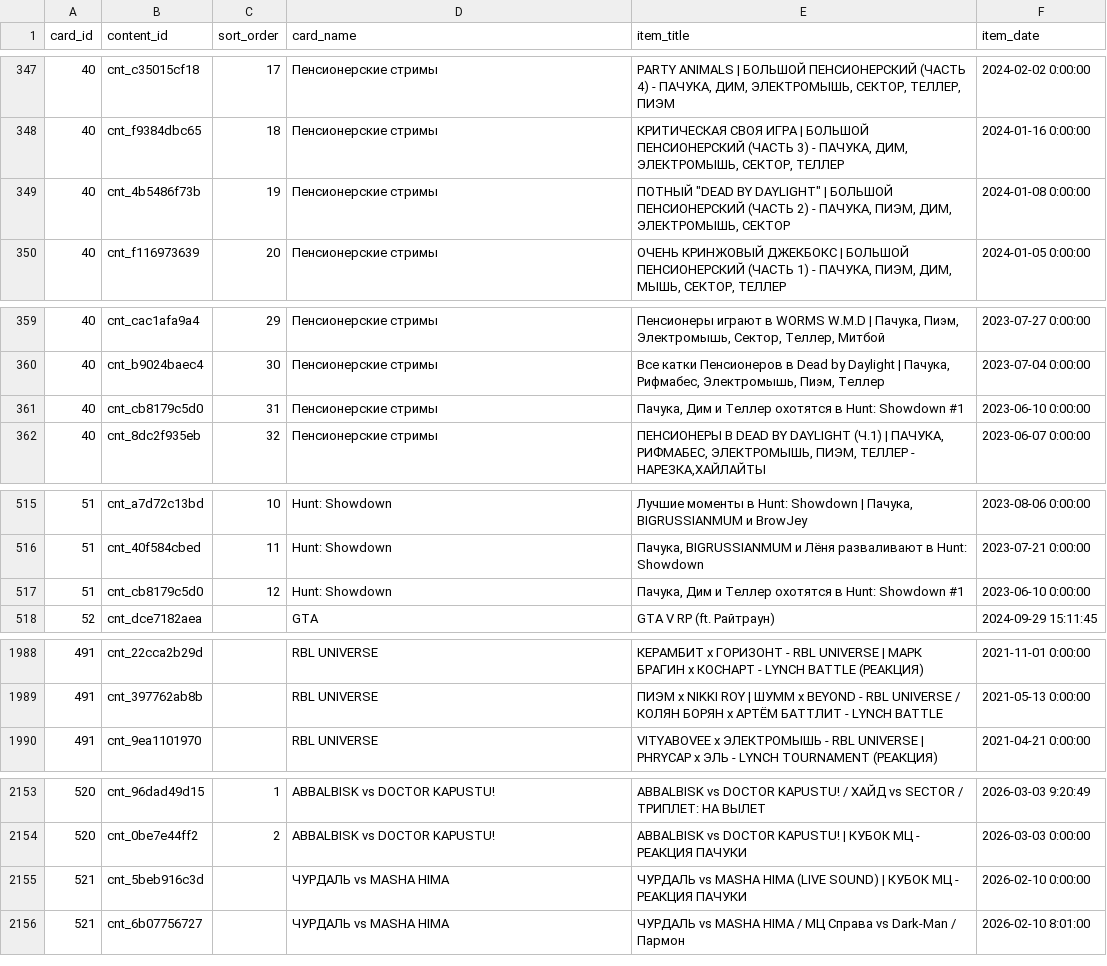
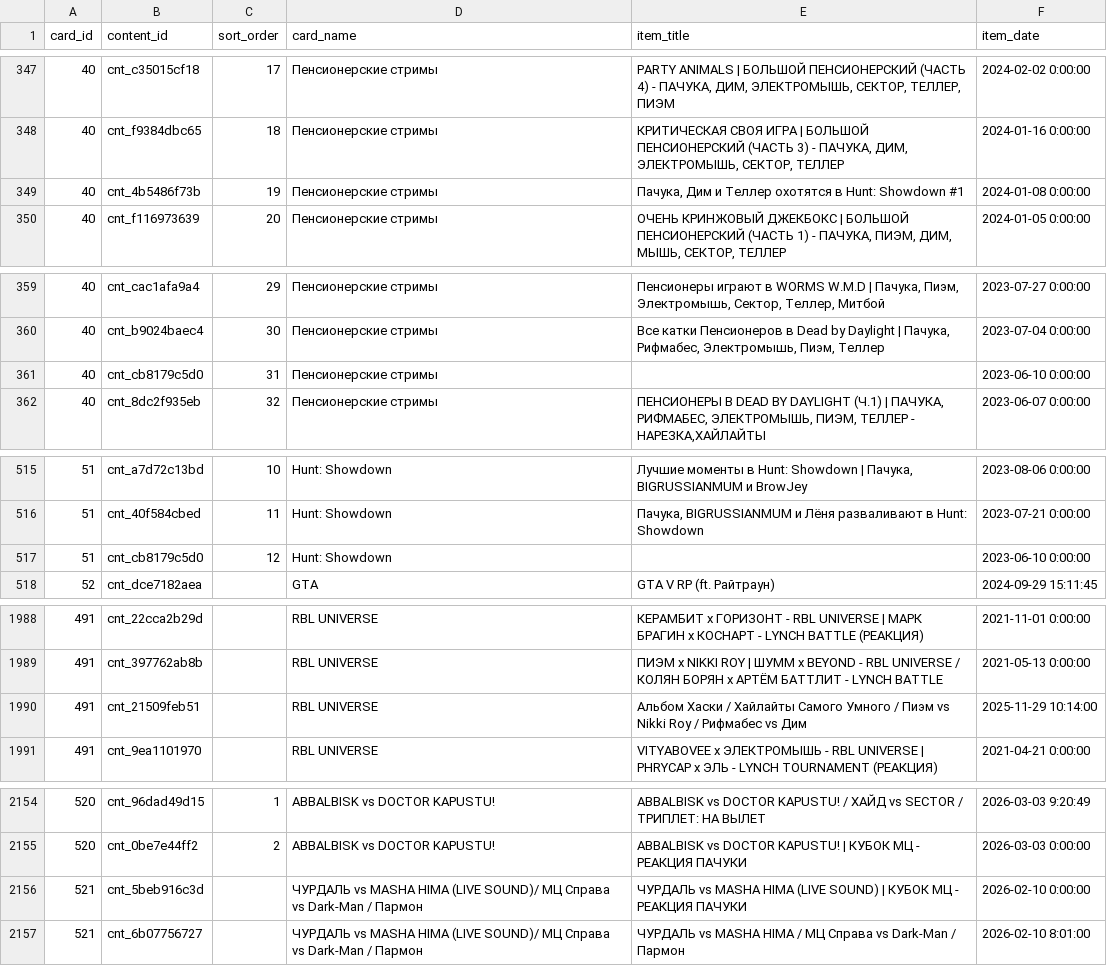
Before and after one commit to AiratFaiz/pachumarchive, a CSV file: public/data/content_card_items.csv, drawn as a sheet; only a part is shown, gaps mark what is left out; the diff covers the shown part only.

```diff
--- a/public/data/content_card_items.csv
+++ b/public/data/content_card_items.csv
@@ -348,3 +348,3 @@ card_id,content_id,sort_order,card_name,item_title,item_date
 40,cnt_f9384dbc65,18,Пенсионерские стримы,"КРИТИЧЕСКАЯ СВОЯ ИГРА | БОЛЬШОЙ ПЕНСИОНЕРСКИЙ (ЧАСТЬ 3) - ПАЧУКА, ДИМ, ЭЛЕКТРОМЫШЬ, СЕКТОР, ТЕЛЛЕР",2024-01-16 0:00:00
-40,cnt_4b5486f73b,19,Пенсионерские стримы,"ПОТНЫЙ ""DEAD BY DAYLIGHT"" | БОЛЬШОЙ ПЕНСИОНЕРСКИЙ (ЧАСТЬ 2) - ПАЧУКА, ПИЭМ, ДИМ, ЭЛЕКТРОМЫШЬ, СЕКТОР",2024-01-08 0:00:00
+40,cnt_4b5486f73b,19,Пенсионерские стримы,"Пачука, Дим и Теллер охотятся в Hunt: Showdown #1",2024-01-08 0:00:00
 40,cnt_f116973639,20,Пенсионерские стримы,"ОЧЕНЬ КРИНЖОВЫЙ ДЖЕКБОКС | БОЛЬШОЙ ПЕНСИОНЕРСКИЙ (ЧАСТЬ 1) - ПАЧУКА, ПИЭМ, ДИМ, МЫШЬ, СЕКТОР, ТЕЛЛЕР",2024-01-05 0:00:00
@@ -360,3 +360,3 @@ card_id,content_id,sort_order,card_name,item_title,item_date
 40,cnt_b9024baec4,30,Пенсионерские стримы,"Все катки Пенсионеров в Dead by Daylight  | Пачука, Рифмабес, Электромышь, Пиэм, Теллер",2023-07-04 0:00:00
-40,cnt_cb8179c5d0,31,Пенсионерские стримы,"Пачука, Дим и Теллер охотятся в Hunt: Showdown #1",2023-06-10 0:00:00
+40,cnt_cb8179c5d0,31,Пенсионерские стримы,,2023-06-10 0:00:00
 40,cnt_8dc2f935eb,32,Пенсионерские стримы,"ПЕНСИОНЕРЫ В DEAD BY DAYLIGHT (Ч.1) | ПАЧУКА, РИФМАБЕС, ЭЛЕКТРОМЫШЬ, ПИЭМ, ТЕЛЛЕР - НАРЕЗКА,ХАЙЛАЙТЫ",2023-06-07 0:00:00
@@ -516,3 +516,3 @@ card_id,content_id,sort_order,card_name,item_title,item_date
 51,cnt_40f584cbed,11,Hunt: Showdown,"Пачука, BIGRUSSIANMUM и Лёня разваливают в Hunt: Showdown",2023-07-21 0:00:00
-51,cnt_cb8179c5d0,12,Hunt: Showdown,"Пачука, Дим и Теллер охотятся в Hunt: Showdown #1",2023-06-10 0:00:00
+51,cnt_cb8179c5d0,12,Hunt: Showdown,,2023-06-10 0:00:00
 52,cnt_dce7182aea,,GTA,GTA V RP (ft. Райтраун),2024-09-29 15:11:45
@@ -1989,2 +1989,3 @@ card_id,content_id,sort_order,card_name,item_title,item_date
 491,cnt_397762ab8b,,RBL UNIVERSE,ПИЭМ x NIKKI ROY | ШУММ x BEYOND - RBL UNIVERSE / КОЛЯН БОРЯН x АРТЁМ БАТТЛИТ - LYNCH BATTLE,2021-05-13 0:00:00
+491,cnt_21509feb51,,RBL UNIVERSE,Альбом Хаски / Хайлайты Самого Умного / Пиэм vs Nikki Roy / Рифмабес vs Дим,2025-11-29 10:14:00
 491,cnt_9ea1101970,,RBL UNIVERSE,VITYABOVEE х ЭЛЕКТРОМЫШЬ - RBL UNIVERSE | PHRYCAP x ЭЛЬ - LYNCH TOURNAMENT (РЕАКЦИЯ),2021-04-21 0:00:00
@@ -2154,3 +2155,3 @@ card_id,content_id,sort_order,card_name,item_title,item_date
 520,cnt_0be7e44ff2,2,ABBALBISK vs DOCTOR KAPUSTU!,ABBALBISK vs DOCTOR KAPUSTU! | КУБОК МЦ - РЕАКЦИЯ ПАЧУКИ,2026-03-03 0:00:00
-521,cnt_5beb916c3d,,ЧУРДАЛЬ vs MASHA HIMA,ЧУРДАЛЬ vs MASHA HIMA (LIVE SOUND) | КУБОК МЦ - РЕАКЦИЯ ПАЧУКИ,2026-02-10 0:00:00
-521,cnt_6b07756727,,ЧУРДАЛЬ vs MASHA HIMA,ЧУРДАЛЬ vs MASHA HIMA / МЦ Справа vs Dark-Man / Пармон,2026-02-10 8:01:00
+521,cnt_5beb916c3d,,ЧУРДАЛЬ vs MASHA HIMA (LIVE SOUND)/ МЦ Справа vs Dark-Man / Пармон,ЧУРДАЛЬ vs MASHA HIMA (LIVE SOUND) | КУБОК МЦ - РЕАКЦИЯ ПАЧУКИ,2026-02-10 0:00:00
+521,cnt_6b07756727,,ЧУРДАЛЬ vs MASHA HIMA (LIVE SOUND)/ МЦ Справа vs Dark-Man / Пармон,ЧУРДАЛЬ vs MASHA HIMA / МЦ Справа vs Dark-Man / Пармон,2026-02-10 8:01:00
```
Also changed, not shown: 27 moved rows and 2 edited cells elsewhere in this file, public/data/content_cards.csv, 8 other files.
